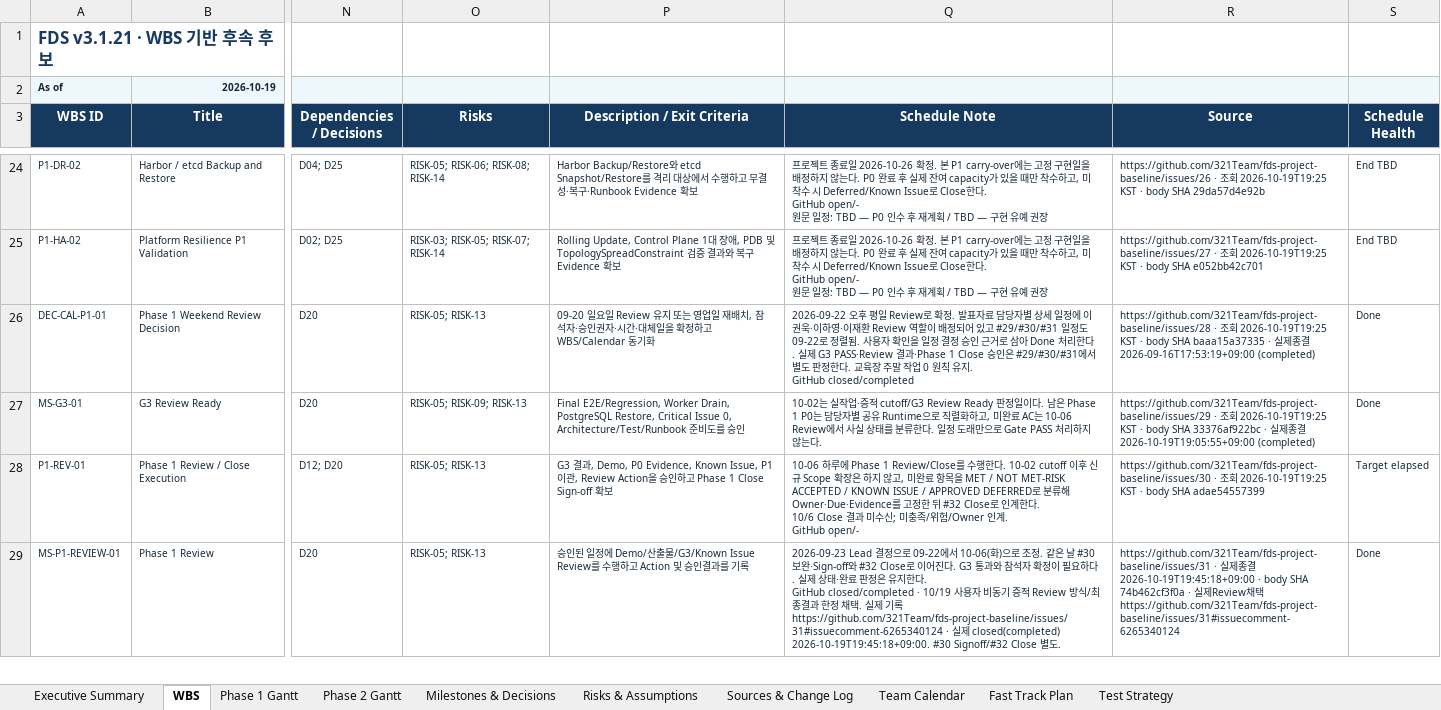
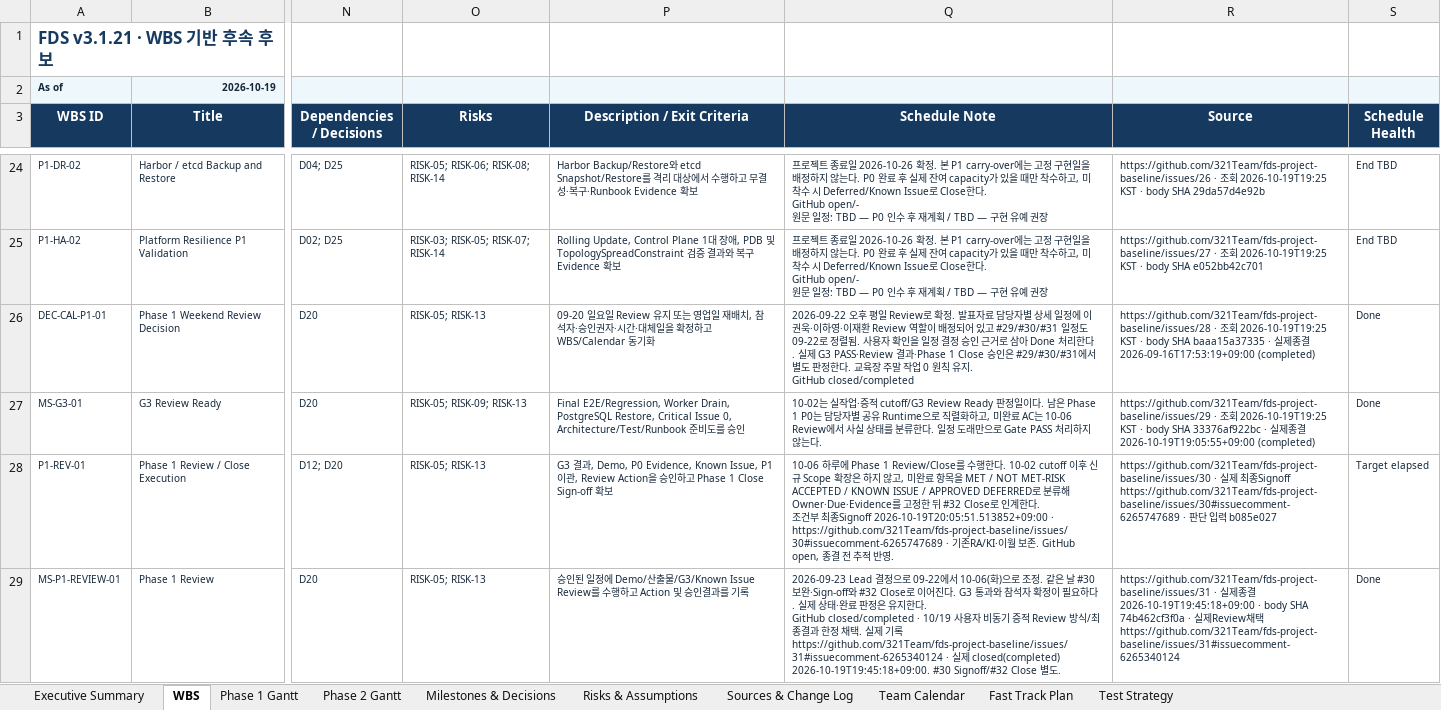
Before and after one commit to 321Team/fds-project-baseline, an Excel workbook: audit/canonical-candidate-20261019/proposed/FDS_P1_WBS_Status_Candidate_20261019.xlsx, sheet WBS, drawn as a sheet; only a part is shown, gaps mark what is left out; values as stored, in another font and other column widths than the file's, no borders; conditional formats and table styles not drawn; ↵ is a line break in a cell; the diff covers the shown part only; the diff names each change by its address in the sheet, - before the commit and + after, or states it on an @@ line.

Commit message:
docs: track Phase1 final Signoff and sequential Close (signed)

```diff
--- a/audit/canonical-candidate-20261019/proposed/FDS_P1_WBS_Status_Candidate_20261019.xlsx (sheet WBS)
+++ b/audit/canonical-candidate-20261019/proposed/FDS_P1_WBS_Status_Candidate_20261019.xlsx (sheet WBS)
-Q28 (Schedule Note): …계한다. ↵ 10/6 Close 결과 미수신; 미충족/위험/Owner 인계. ↵ GitHub open/-
+Q28 (Schedule Note): …계한다. ↵ 조건부 최종Signoff 2026-10-19T20:05:51.513852+09:00 · https://github.com/321Team/fds-project-baseline/issues/30#issuecomment-6265747689 · 기존RA/KI·이월 보존. GitHub open, 종결 전 추적 반영.
-R28 (Source): https://github.com/321Team/fds-project-baseline/issues/30 · 조회 2026-10-19T19:25 KST · body SHA adae54557399
+R28 (Source): https://github.com/321Team/fds-project-baseline/issues/30 · 실제 최종Signoff https://github.com/321Team/fds-project-baseline/issues/30#issuecomment-6265747689 · 판단 입력 b085e027
```
Also changed, not shown: 1 edited cell elsewhere in this sheet, sheet Executive Summary, sheet Milestones & Decisions, charts or pictures, 21 other files.
